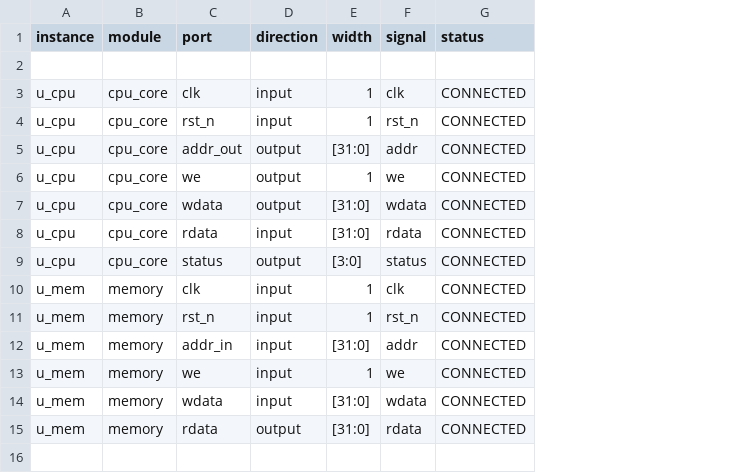
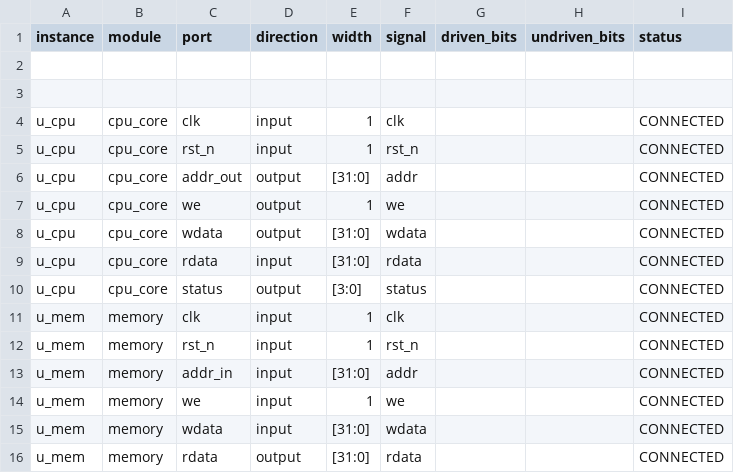
Before and after one commit to masktwo3/GitTmp, a CSV file: examples/connection_report.csv, drawn as a sheet; addresses are those after the commit; the diff names each change by its address in the sheet, - before the commit and + after, or states it on an @@ line.

```diff
--- a/examples/connection_report.csv
+++ b/examples/connection_report.csv
+column G (driven_bits), empty
+column H (undriven_bits), empty
+row 2: (empty)
```
Also changed, not shown: examples/port_bits_packing/connection_report.csv, examples/unconnected_report/connection_report.csv, 2 other files.
